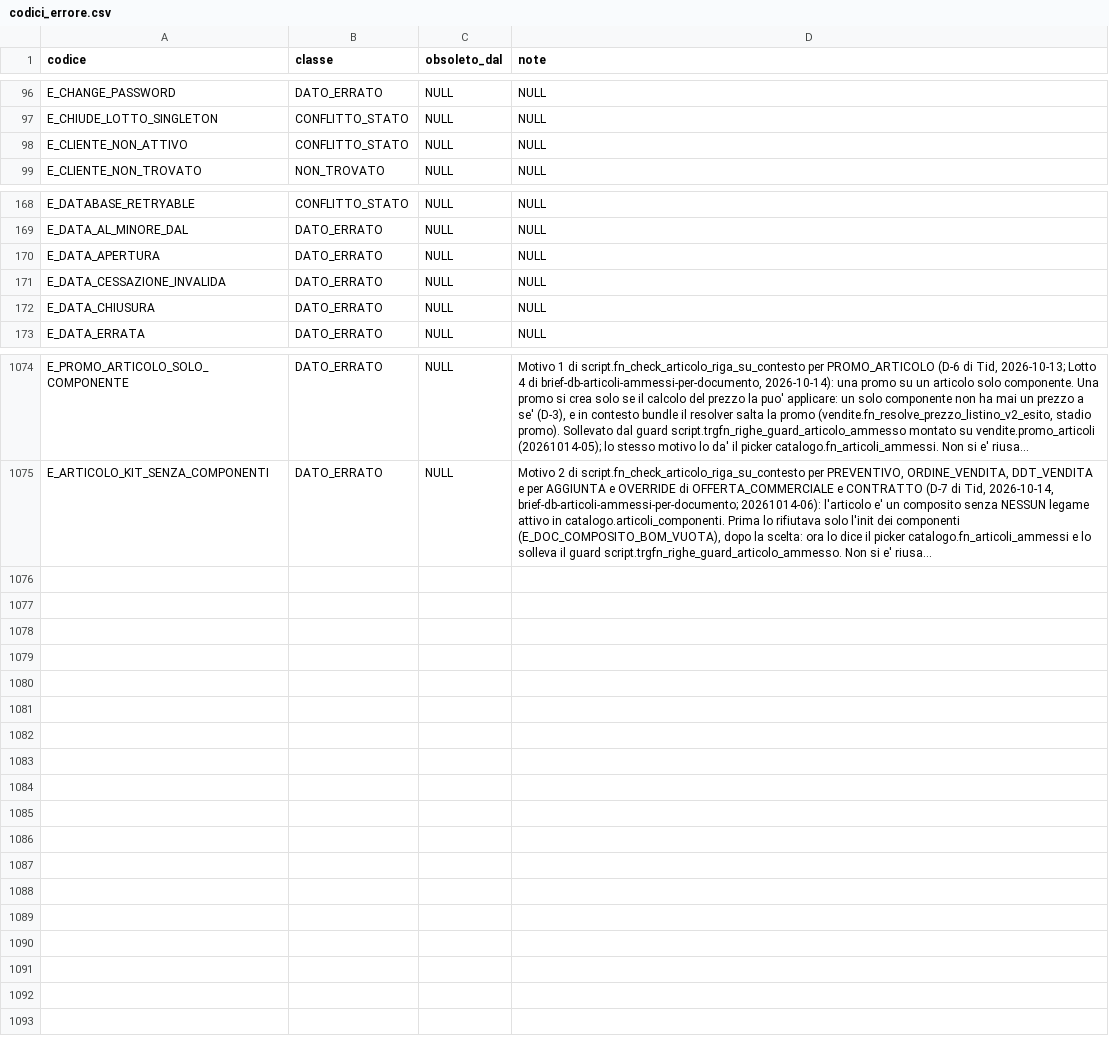
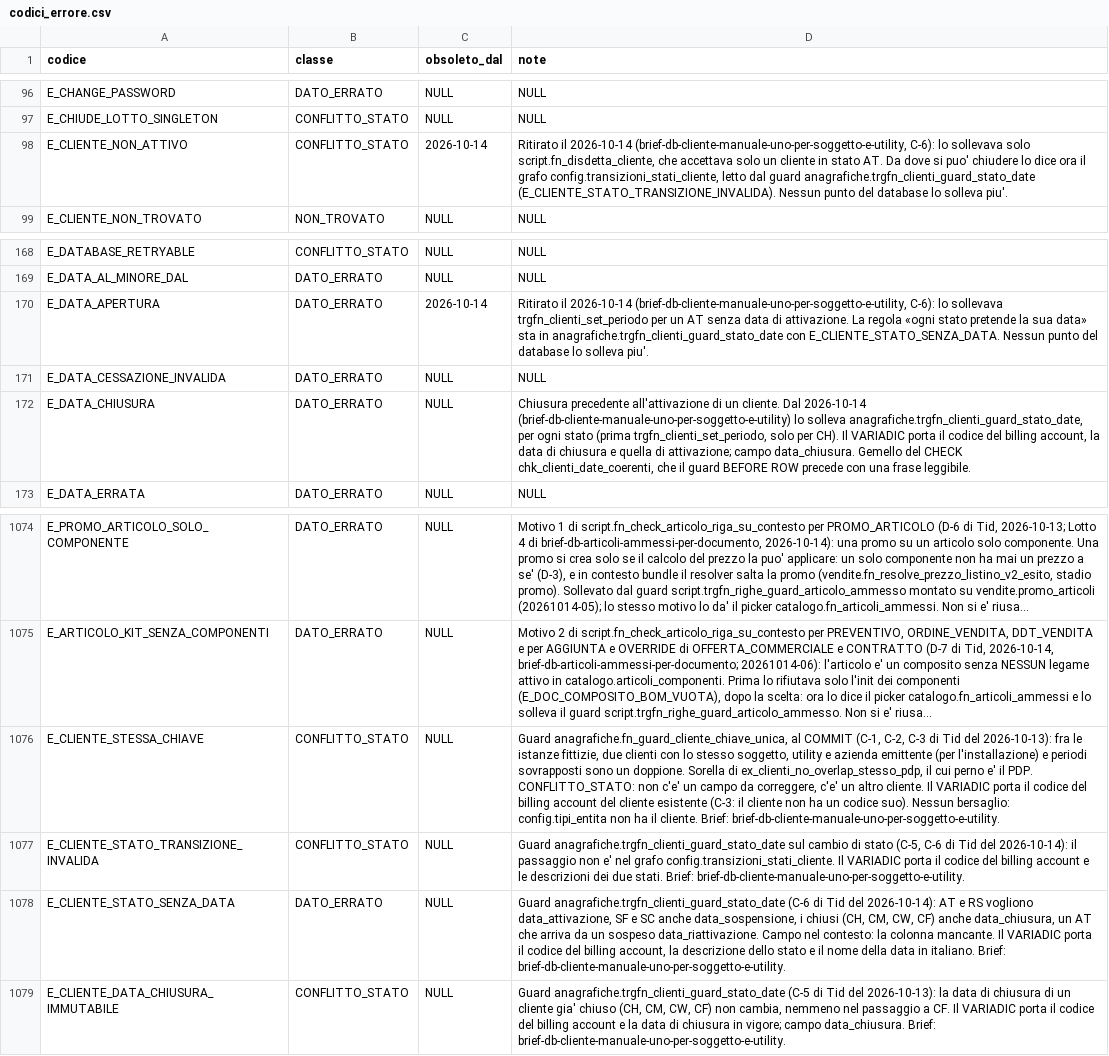
Before and after one commit to Tito-it/ZeroErp, a CSV file: db/changelog/migrations_v2/80_data/sql/config/codici_errore.csv, drawn as a sheet; only a part is shown, gaps mark what is left out; long unchanged cells end in …; the diff names each change by its address in the sheet, - before the commit and + after, or states it on an @@ line.

```diff
--- a/db/changelog/migrations_v2/80_data/sql/config/codici_errore.csv
+++ b/db/changelog/migrations_v2/80_data/sql/config/codici_errore.csv
-C98 (obsoleto_dal): NULL
+C98 (obsoleto_dal): 2026-10-14
-D98 (note): NULL
+D98 (note): Ritirato il 2026-10-14 (brief-db-cliente-manuale-uno-per-soggetto-e-utility, C-6): lo sollevava solo script.fn_disdetta_cliente, che accettava solo un cliente in stato AT. Da dove si puo' chiudere lo dice ora il grafo config.transizioni_stati_cliente, letto dal guard anagrafiche.trgfn_clienti_guard_stato_date (E_CLIENTE_STATO_TRANSIZIONE_INVALIDA). Nessun punto del database lo solleva piu'.
-C170 (obsoleto_dal): NULL
+C170 (obsoleto_dal): 2026-10-14
-D170 (note): NULL
+D170 (note): Ritirato il 2026-10-14 (brief-db-cliente-manuale-uno-per-soggetto-e-utility, C-6): lo sollevava trgfn_clienti_set_periodo per un AT senza data di attivazione. La regola «ogni stato pretende la sua data» sta in anagrafiche.trgfn_clienti_guard_stato_date con E_CLIENTE_STATO_SENZA_DATA. Nessun punto del database lo solleva piu'.
-D172 (note): NULL
+D172 (note): Chiusura precedente all'attivazione di un cliente. Dal 2026-10-14 (brief-db-cliente-manuale-uno-per-soggetto-e-utility) lo solleva anagrafiche.trgfn_clienti_guard_stato_date, per ogni stato (prima trgfn_clienti_set_periodo, solo per CH). Il VARIADIC porta il codice del billing account, la data di chiusura e quella di attivazione; campo data_chiusura. Gemello del CHECK chk_clienti_date_coerenti, che il guard BEFORE ROW precede con una frase leggibile.
+row 1076: E_CLIENTE_STESSA_CHIAVE | CONFLITTO_STATO | NULL | Guard anagrafiche.fn_guard_cliente_chiave_unica, al COMMIT (C-1, C-2, C-3 di Tid del 2026-10-13): fra le istanze fittizie, due clienti con lo stesso soggetto, utility e azienda emittente (per l'installazione) e periodi sovrapposti sono un doppione. Sorella di ex_clienti_no_overlap_stesso_pdp, il cui perno e' il PDP. CONFLITTO_STATO: non c'e' un campo da correggere, c'e' un altro cliente. Il VARIADIC porta il codice del billing account del cliente esistente (C-3: il cliente non ha un codice suo). Nessun bersaglio: config.tipi_entita non ha il cliente. Brief: brief-db-cliente-manuale-uno-per-soggetto-e-utility.
+row 1077: E_CLIENTE_STATO_TRANSIZIONE_INVALIDA | CONFLITTO_STATO | NULL | Guard anagrafiche.trgfn_clienti_guard_stato_date sul cambio di stato (C-5, C-6 di Tid del 2026-10-14): il passaggio non e' nel grafo config.transizioni_stati_cliente. Il VARIADIC porta il codice del billing account e le descrizioni dei due stati. Brief: brief-db-cliente-manuale-uno-per-soggetto-e-utility.
+row 1078: E_CLIENTE_STATO_SENZA_DATA | DATO_ERRATO | NULL | Guard anagrafiche.trgfn_clienti_guard_stato_date (C-6 di Tid del 2026-10-14): AT e RS vogliono data_attivazione, SF e SC anche data_sospensione, i chiusi (CH, CM, CW, CF) anche data_chiusura, un AT che arriva da un sospeso data_riattivazione. Campo nel contesto: la colonna mancante. Il VARIADIC porta il codice del billing account, la descrizione dello stato e il nome della data in italiano. Brief: brief-db-cliente-manuale-uno-per-soggetto-e-utility.
+row 1079: E_CLIENTE_DATA_CHIUSURA_IMMUTABILE | CONFLITTO_STATO | NULL | Guard anagrafiche.trgfn_clienti_guard_stato_date (C-5 di Tid del 2026-10-13): la data di chiusura di un cliente gia' chiuso (CH, CM, CW, CF) non cambia, nemmeno nel passaggio a CF. Il VARIADIC porta il codice del billing account e la data di chiusura in vigore; campo data_chiusura. Brief: brief-db-cliente-manuale-uno-per-soggetto-e-utility.
```
Also changed, not shown: db/changelog/migrations_v2/80_data/sql/config/messaggi_errore.csv, 45 other files.
